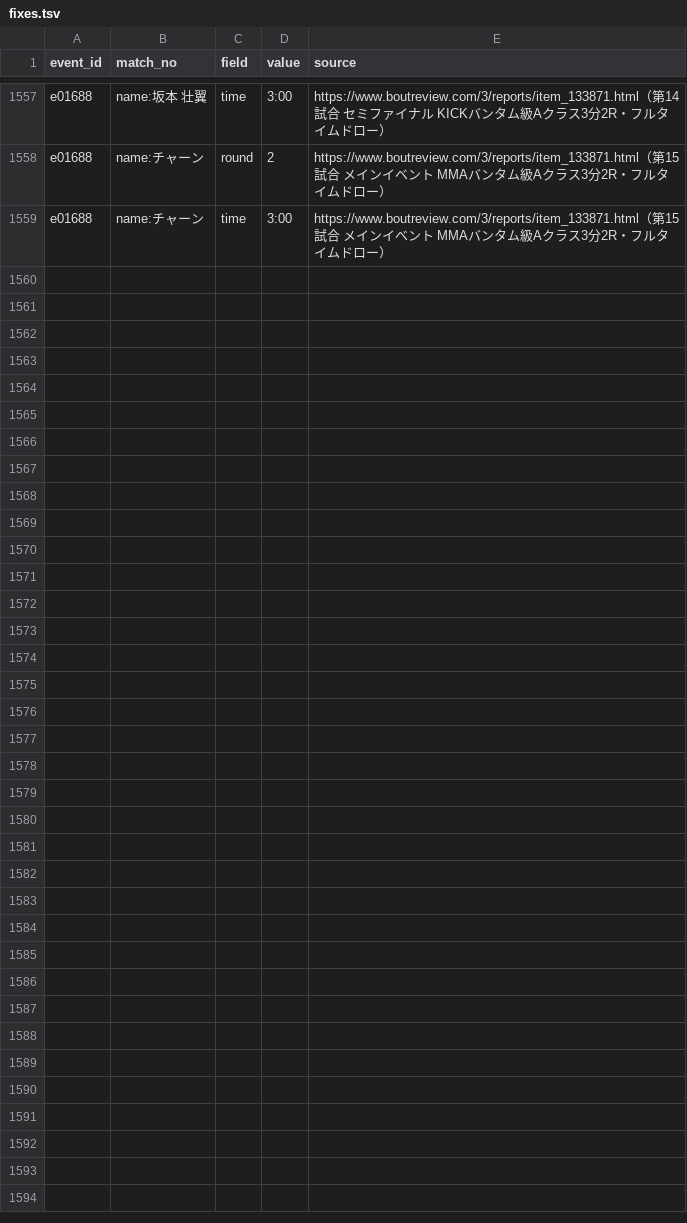
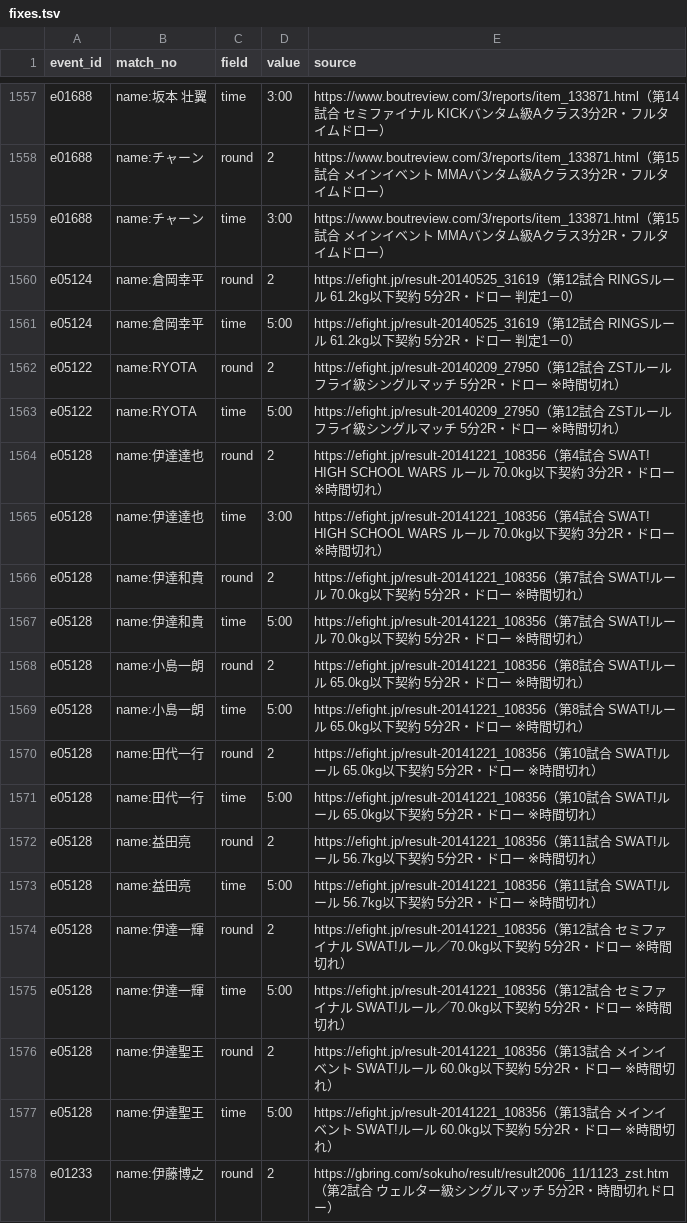
Before and after one commit to japan-mma-record/japan-mma-record.github.io, a TSV file: data/fixes.tsv, drawn as a sheet; only a part is shown, gaps mark what is left out; the diff covers the shown part only; the diff names each change by its address in the sheet, - before the commit and + after, or states it on an @@ line.

```diff
--- a/data/fixes.tsv
+++ b/data/fixes.tsv
+row 1560: e05124 | name:倉岡幸平 | round | 2 | https://efight.jp/result-20140525_31619（第12試合 RINGSルール 61.2kg以下契約 5分2R・ドロー 判定1－0）
+row 1561: e05124 | name:倉岡幸平 | time | 5:00 | https://efight.jp/result-20140525_31619（第12試合 RINGSルール 61.2kg以下契約 5分2R・ドロー 判定1－0）
+row 1562: e05122 | name:RYOTA | round | 2 | https://efight.jp/result-20140209_27950（第12試合 ZSTルール フライ級シングルマッチ 5分2R・ドロー ※時間切れ）
+row 1563: e05122 | name:RYOTA | time | 5:00 | https://efight.jp/result-20140209_27950（第12試合 ZSTルール フライ級シングルマッチ 5分2R・ドロー ※時間切れ）
+row 1564: e05128 | name:伊達達也 | round | 2 | https://efight.jp/result-20141221_108356（第4試合 SWAT! HIGH SCHOOL WARS ルール 70.0kg以下契約 3分2R・ドロー ※時間切れ）
+row 1565: e05128 | name:伊達達也 | time | 3:00 | https://efight.jp/result-20141221_108356（第4試合 SWAT! HIGH SCHOOL WARS ルール 70.0kg以下契約 3分2R・ドロー ※時間切れ）
+row 1566: e05128 | name:伊達和貴 | round | 2 | https://efight.jp/result-20141221_108356（第7試合 SWAT!ルール 70.0kg以下契約 5分2R・ドロー ※時間切れ）
+row 1567: e05128 | name:伊達和貴 | time | 5:00 | https://efight.jp/result-20141221_108356（第7試合 SWAT!ルール 70.0kg以下契約 5分2R・ドロー ※時間切れ）
+row 1568: e05128 | name:小島一朗 | round | 2 | https://efight.jp/result-20141221_108356（第8試合 SWAT!ルール 65.0kg以下契約 5分2R・ドロー ※時間切れ）
+row 1569: e05128 | name:小島一朗 | time | 5:00 | https://efight.jp/result-20141221_108356（第8試合 SWAT!ルール 65.0kg以下契約 5分2R・ドロー ※時間切れ）
+row 1570: e05128 | name:田代一行 | round | 2 | https://efight.jp/result-20141221_108356（第10試合 SWAT!ルール 65.0kg以下契約 5分2R・ドロー ※時間切れ）
+row 1571: e05128 | name:田代一行 | time | 5:00 | https://efight.jp/result-20141221_108356（第10試合 SWAT!ルール 65.0kg以下契約 5分2R・ドロー ※時間切れ）
+row 1572: e05128 | name:益田亮 | round | 2 | https://efight.jp/result-20141221_108356（第11試合 SWAT!ルール 56.7kg以下契約 5分2R・ドロー ※時間切れ）
+row 1573: e05128 | name:益田亮 | time | 5:00 | https://efight.jp/result-20141221_108356（第11試合 SWAT!ルール 56.7kg以下契約 5分2R・ドロー ※時間切れ）
+row 1574: e05128 | name:伊達一輝 | round | 2 | https://efight.jp/result-20141221_108356（第12試合 セミファイナル SWAT!ルール／70.0kg以下契約 5分2R・ドロー ※時間切れ）
+row 1575: e05128 | name:伊達一輝 | time | 5:00 | https://efight.jp/result-20141221_108356（第12試合 セミファイナル SWAT!ルール／70.0kg以下契約 5分2R・ドロー ※時間切れ）
+row 1576: e05128 | name:伊達聖王 | round | 2 | https://efight.jp/result-20141221_108356（第13試合 メインイベント SWAT!ルール 60.0kg以下契約 5分2R・ドロー ※時間切れ）
+row 1577: e05128 | name:伊達聖王 | time | 5:00 | https://efight.jp/result-20141221_108356（第13試合 メインイベント SWAT!ルール 60.0kg以下契約 5分2R・ドロー ※時間切れ）
+row 1578: e01233 | name:伊藤博之 | round | 2 | https://gbring.com/sokuho/result/result2006_11/1123_zst.htm（第2試合 ウェルター級シングルマッチ 5分2R・時間切れドロー）
```
Also changed, not shown: 13 added rows elsewhere in this file.
